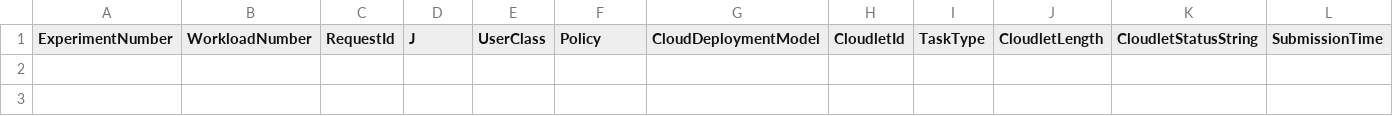
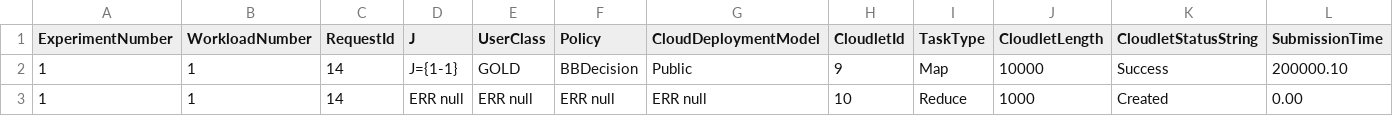
Before and after one commit to joshi-aparna/namma-project, a CSV file: newOne/output/logs/tasksDelhiCenter.csv, drawn as a sheet; only a part is shown; rows hold the shown columns only; the diff names each change by its address in the sheet, - before the commit and + after, or states it on an @@ line.

```diff
--- a/newOne/output/logs/tasksDelhiCenter.csv
+++ b/newOne/output/logs/tasksDelhiCenter.csv
+row 2: 1 | 1 | 14 | J={1-1} | GOLD | BBDecision | Public | 9 | Map | 10000 | Success | 200000.10
+row 3: 1 | 1 | 14 | ERR null | ERR null | ERR null | ERR null | 10 | Reduce | 1000 | Created | 0.00
```
Also changed, not shown: newOne/output/logs/requestsBangaloreCenter.csv, newOne/output/logs/requestsDelhiCenter.csv, 44 other files.
